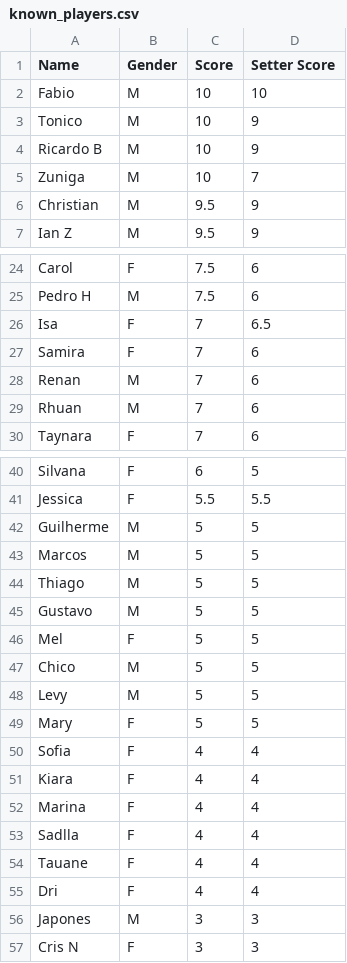
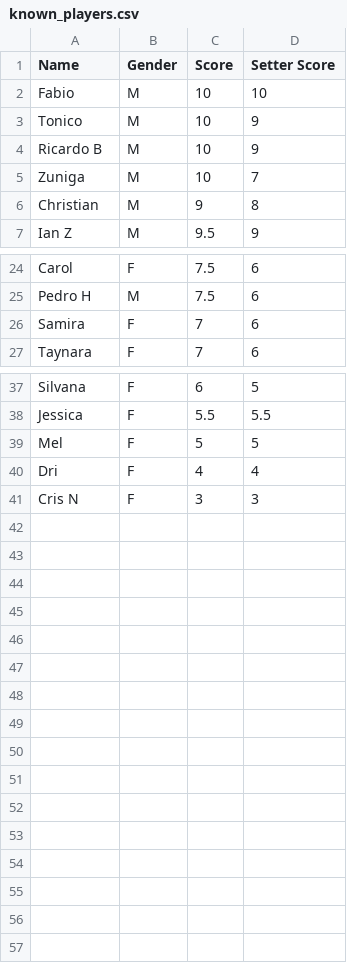
Before and after one commit to dvilardi/sl-times-volei-l8, a CSV file: known_players.csv, drawn as a sheet; only a part is shown, gaps mark what is left out; the diff covers the shown part only.

Commit message:
Update known_players.csv
Cleaning up players list

```diff
--- a/known_players.csv
+++ b/known_players.csv
@@ -5,3 +5,3 @@ Ricardo B,M,10,9
 Zuniga,M,10,7
-Christian,M,9.5,9
+Christian,M,9,8
 Ian Z,M,9.5,9
@@ -25,6 +25,3 @@ Carol,F,7.5,6
 Pedro H,M,7.5,6
-Isa,F,7,6.5
 Samira,F,7,6
-Renan,M,7,6
-Rhuan,M,7,6
 Taynara,F,7,6
@@ -41,17 +38,4 @@ Silvana,F,6,5
 Jessica,F,5.5,5.5
-Guilherme,M,5,5
-Marcos,M,5,5
-Thiago,M,5,5
-Gustavo,M,5,5
 Mel,F,5,5
-Chico,M,5,5
-Levy,M,5,5
-Mary,F,5,5
-Sofia,F,4,4
-Kiara,F,4,4
-Marina,F,4,4
-Sadlla,F,4,4
-Tauane,F,4,4
 Dri,F,4,4
-Japones,M,3,3
 Cris N,F,3,3
```
Also changed, not shown: 1 edited cell elsewhere in this file.
